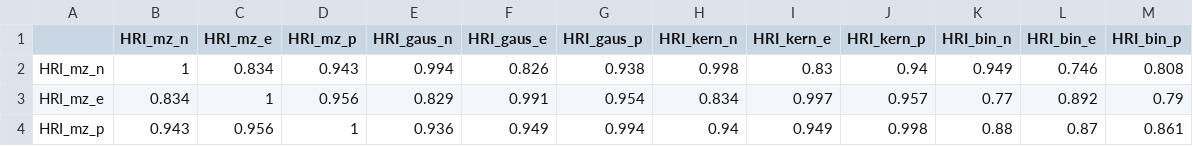
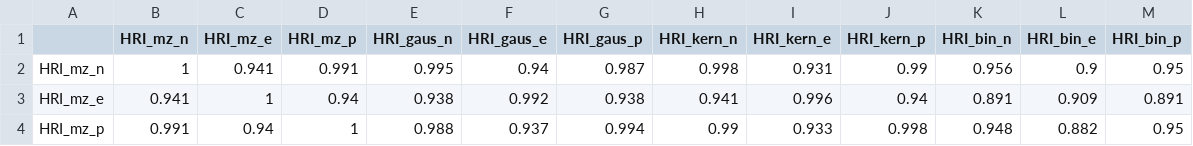
Before and after one commit to kcredit/health-rating-index, a CSV file: output/hri_correlation_matrix.csv, drawn as a sheet; only a part is shown; the diff covers the shown part only.

Commit message:
Update code and outputs w/SArf package; changed calculation of HRI

```diff
--- a/output/hri_correlation_matrix.csv
+++ b/output/hri_correlation_matrix.csv
@@ -1,4 +1,4 @@
 "","HRI_mz_n","HRI_mz_e","HRI_mz_p","HRI_gaus_n","HRI_gaus_e","HRI_gaus_p","HRI_kern_n","HRI_kern_e","HRI_kern_p","HRI_bin_n","HRI_bin_e","HRI_bin_p"
-"HRI_mz_n",1,0.834,0.943,0.994,0.826,0.938,0.998,0.83,0.94,0.949,0.746,0.808
-"HRI_mz_e",0.834,1,0.956,0.829,0.991,0.954,0.834,0.997,0.957,0.77,0.892,0.79
-"HRI_mz_p",0.943,0.956,1,0.936,0.949,0.994,0.94,0.949,0.998,0.88,0.87,0.861
+"HRI_mz_n",1,0.941,0.991,0.995,0.94,0.987,0.998,0.931,0.99,0.956,0.9,0.95
+"HRI_mz_e",0.941,1,0.94,0.938,0.992,0.938,0.941,0.996,0.94,0.891,0.909,0.891
+"HRI_mz_p",0.991,0.94,1,0.988,0.937,0.994,0.99,0.933,0.998,0.948,0.882,0.95
```
Also changed, not shown: 90 edited cells elsewhere in this file, 9 other files.
